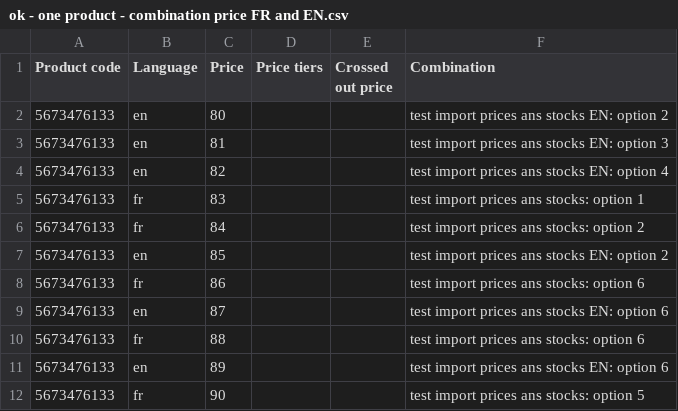
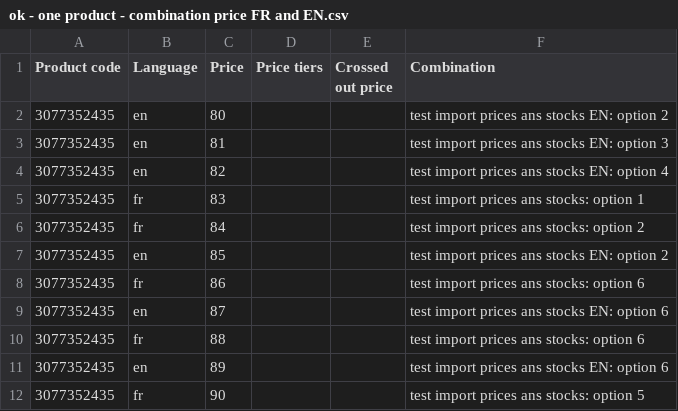
Before and after one commit to scarrillat/wizaplace-test-data, a CSV file: update prices/ok - one product - combination price FR and EN.csv, drawn as a sheet.

```diff
--- a/update prices/ok - one product - combination price FR and EN.csv
+++ b/update prices/ok - one product - combination price FR and EN.csv
@@ -1,12 +1,12 @@
 Product code;Language;Price;Price tiers;Crossed out price;Combination
-5673476133;en;80;;;test import prices ans stocks EN: option 2
-5673476133;en;81;;;test import prices ans stocks EN: option 3
-5673476133;en;82;;;test import prices ans stocks EN: option 4
-5673476133;fr;83;;;test import prices ans stocks: option 1
-5673476133;fr;84;;;test import prices ans stocks: option 2
-5673476133;en;85;;;test import prices ans stocks EN: option 2
-5673476133;fr;86;;;test import prices ans stocks: option 6
-5673476133;en;87;;;test import prices ans stocks EN: option 6
-5673476133;fr;88;;;test import prices ans stocks: option 6
-5673476133;en;89;;;test import prices ans stocks EN: option 6
-5673476133;fr;90;;;test import prices ans stocks: option 5
+3077352435;en;80;;;test import prices ans stocks EN: option 2
+3077352435;en;81;;;test import prices ans stocks EN: option 3
+3077352435;en;82;;;test import prices ans stocks EN: option 4
+3077352435;fr;83;;;test import prices ans stocks: option 1
+3077352435;fr;84;;;test import prices ans stocks: option 2
+3077352435;en;85;;;test import prices ans stocks EN: option 2
+3077352435;fr;86;;;test import prices ans stocks: option 6
+3077352435;en;87;;;test import prices ans stocks EN: option 6
+3077352435;fr;88;;;test import prices ans stocks: option 6
+3077352435;en;89;;;test import prices ans stocks EN: option 6
+3077352435;fr;90;;;test import prices ans stocks: option 5
```
Also changed, not shown: 18 other files.
